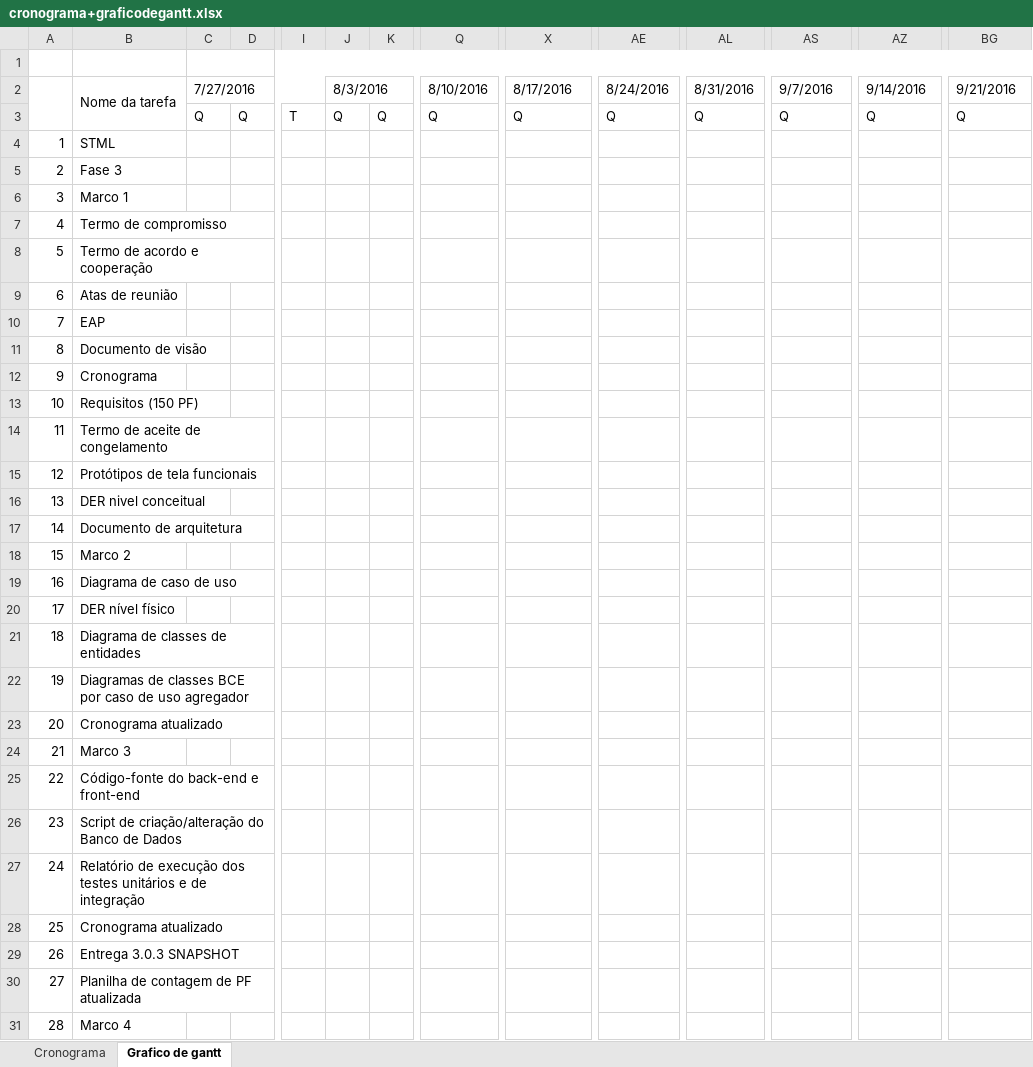
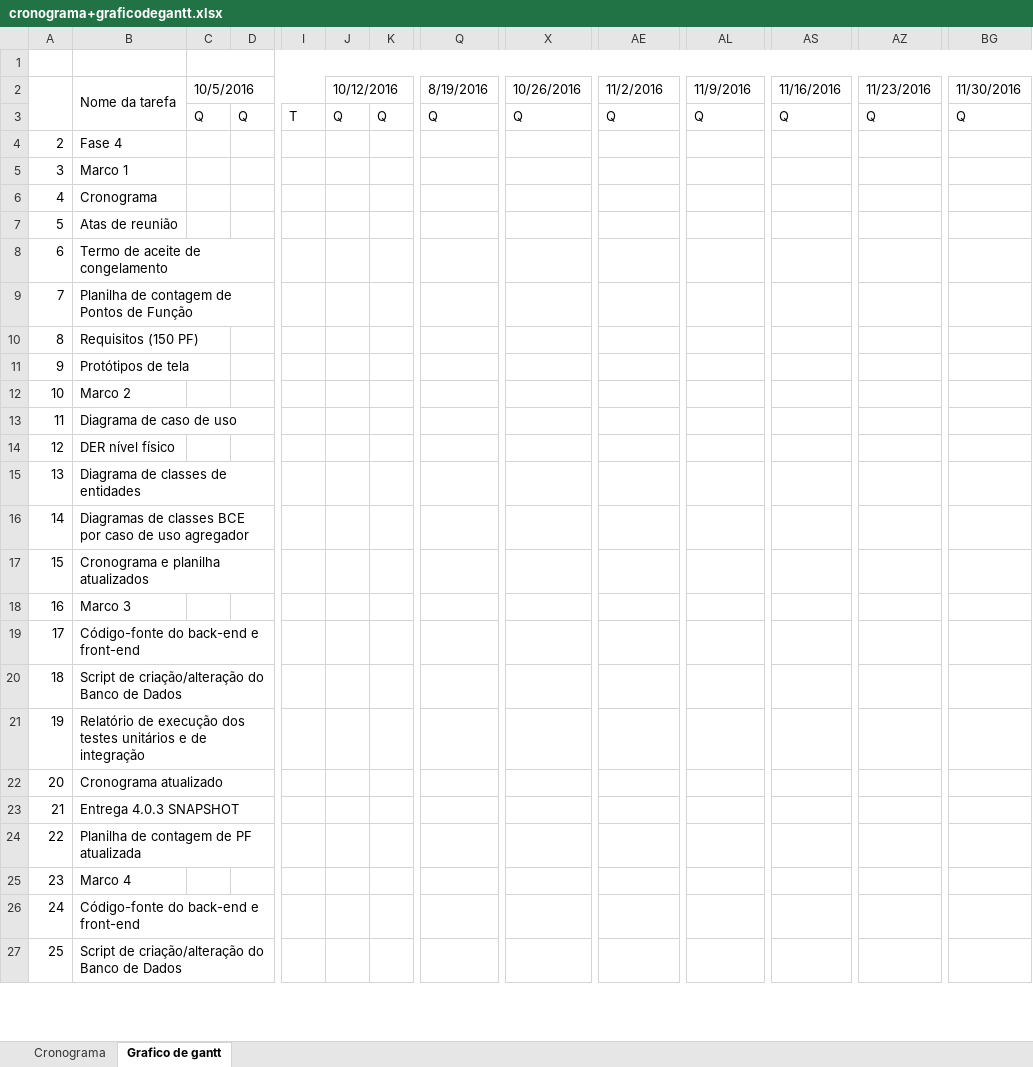
Before and after one commit to reekaredo/SMTL, an Excel workbook: 7-Gerenciamento_de_Projeto/7.1-Planejamento/cronograma+graficodegantt.xlsx, sheet Grafico de gantt, drawn as a sheet; only a part is shown, gaps mark what is left out; the shorter side is filled out with more unchanged rows; values as stored, in another font and other column widths than the file's, no cell formats; removed rows and columns are numbered as before the commit, all else as after; rows hold the shown columns only; the diff covers the shown part only; the diff names each change by its address in the sheet, - before the commit and + after, or states it on an @@ line.

Commit message:
cronograma atualizado

```diff
--- a/7-Gerenciamento_de_Projeto/7.1-Planejamento/cronograma+graficodegantt.xlsx (sheet Grafico de gantt)
+++ b/7-Gerenciamento_de_Projeto/7.1-Planejamento/cronograma+graficodegantt.xlsx (sheet Grafico de gantt)
-C2: 7/27/2016
+C2: 10/5/2016
-J2: 8/3/2016
+J2: 10/12/2016
-Q2: 8/10/2016
+Q2: 8/19/2016
-X2: 8/17/2016
+X2: 10/26/2016
-AE2: 8/24/2016
+AE2: 11/2/2016
-AL2: 8/31/2016
+AL2: 11/9/2016
-AS2: 9/7/2016
+AS2: 11/16/2016
-AZ2: 9/14/2016
+AZ2: 11/23/2016
-BG2: 9/21/2016
+BG2: 11/30/2016
@@ column A renumbered between rows 4 and 37 @@
-B4: STML
+B4: Fase 4
-row 5: 2 | Fase 3
-B6: Termo de compromisso
+B6: Cronograma
-row 8: 5 | Termo de acordo e cooperação
-B8: EAP
+B8: Termo de aceite de congelamento
-B9: Documento de visão
+B9: Planilha de contagem de Pontos de Função
-row 12: 9 | Cronograma
-B11: Termo de aceite de congelamento
+B11: Protótipos de tela
-row 15: 12 | Protótipos de tela funcionais
-row 16: 13 | DER nivel conceitual
-row 17: 14 | Documento de arquitetura
-B17: Cronograma atualizado
+B17: Cronograma e planilha atualizados
-B23: Entrega 3.0.3 SNAPSHOT
+B23: Entrega 4.0.3 SNAPSHOT
```
Also changed, not shown: 5 added rows and 6 edited cells elsewhere in this sheet, sheet Cronograma, cell formats.
